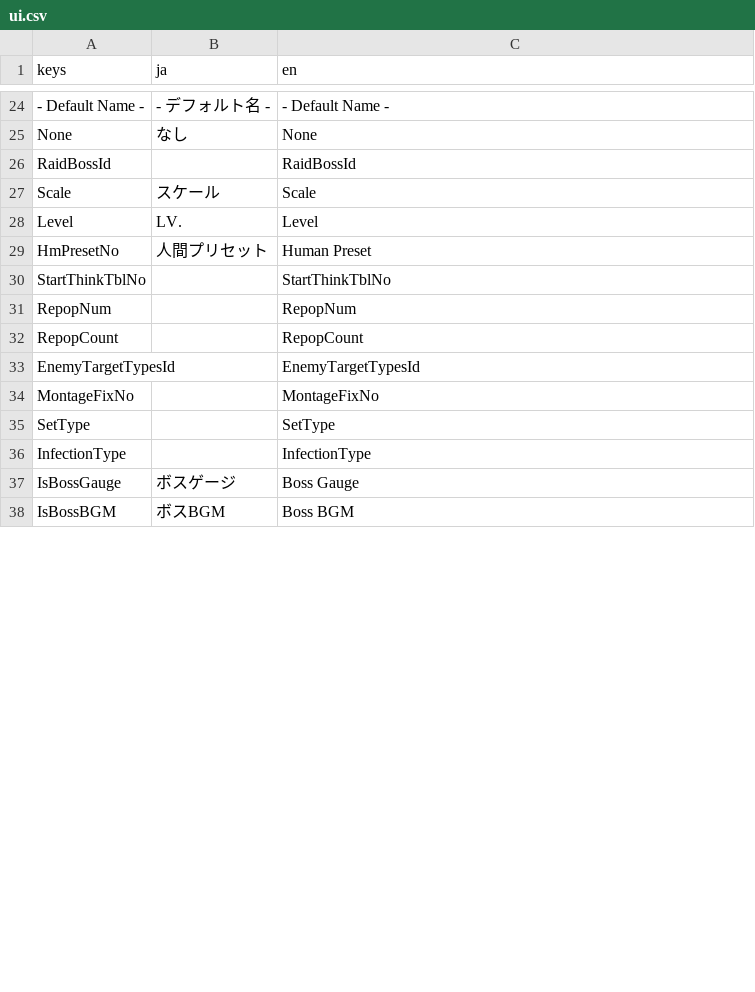
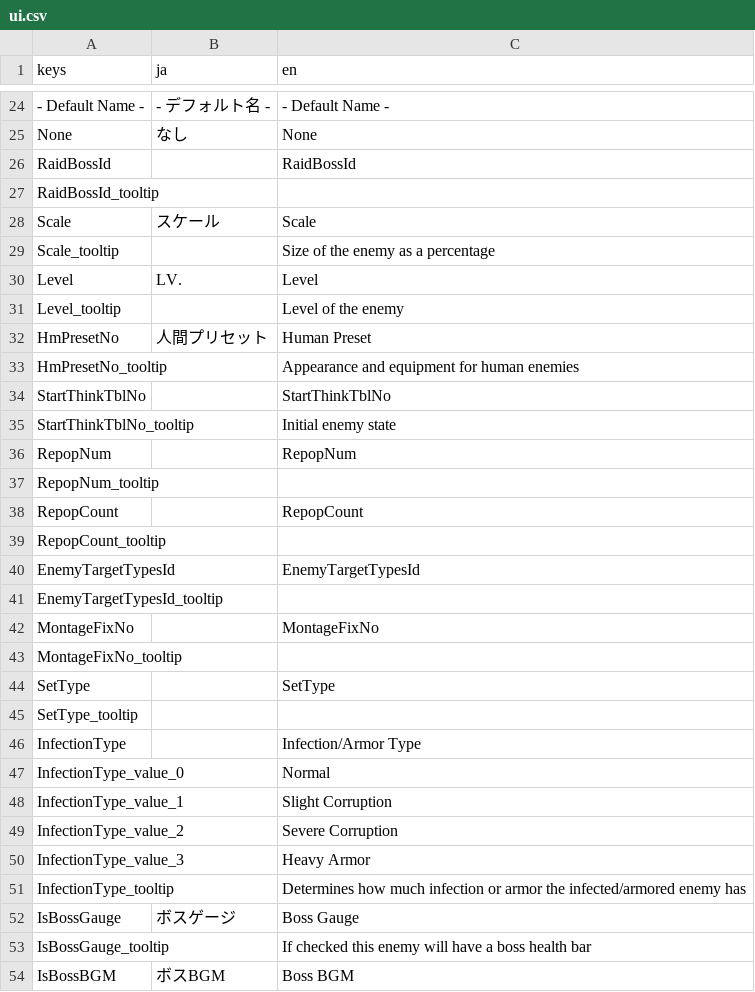
Before and after one commit to alborrajo/DDOn-Tools, a CSV file: resources/internationalization/ui.csv, drawn as a sheet; only a part is shown, gaps mark what is left out; the diff covers the shown part only.

Commit message:
Added tooltips for enemy parameters

```diff
--- a/resources/internationalization/ui.csv
+++ b/resources/internationalization/ui.csv
@@ -26,13 +26,29 @@ None,なし,None
 RaidBossId,,RaidBossId
+RaidBossId_tooltip,,
 Scale,スケール,Scale
+Scale_tooltip,,Size of the enemy as a percentage
 Level,LV.,Level
+Level_tooltip,,Level of the enemy
 HmPresetNo,人間プリセット,Human Preset
+HmPresetNo_tooltip,,Appearance and equipment for human enemies
 StartThinkTblNo,,StartThinkTblNo
+StartThinkTblNo_tooltip,,Initial enemy state
 RepopNum,,RepopNum
+RepopNum_tooltip,,
 RepopCount,,RepopCount
+RepopCount_tooltip,,
 EnemyTargetTypesId,,EnemyTargetTypesId
+EnemyTargetTypesId_tooltip,,
 MontageFixNo,,MontageFixNo
+MontageFixNo_tooltip,,
 SetType,,SetType
-InfectionType,,InfectionType
+SetType_tooltip,,
+InfectionType,,Infection/Armor Type
+InfectionType_value_0,,Normal
+InfectionType_value_1,,Slight Corruption
+InfectionType_value_2,,Severe Corruption
+InfectionType_value_3,,Heavy Armor
+InfectionType_tooltip,,Determines how much infection or armor the infected/armored enemy has
 IsBossGauge,ボスゲージ,Boss Gauge
+IsBossGauge_tooltip,,If checked this enemy will have a boss health bar
 IsBossBGM,ボスBGM,Boss BGM
```
Also changed, not shown: 5 added rows and 2 edited cells elsewhere in this file, 3 other files.
